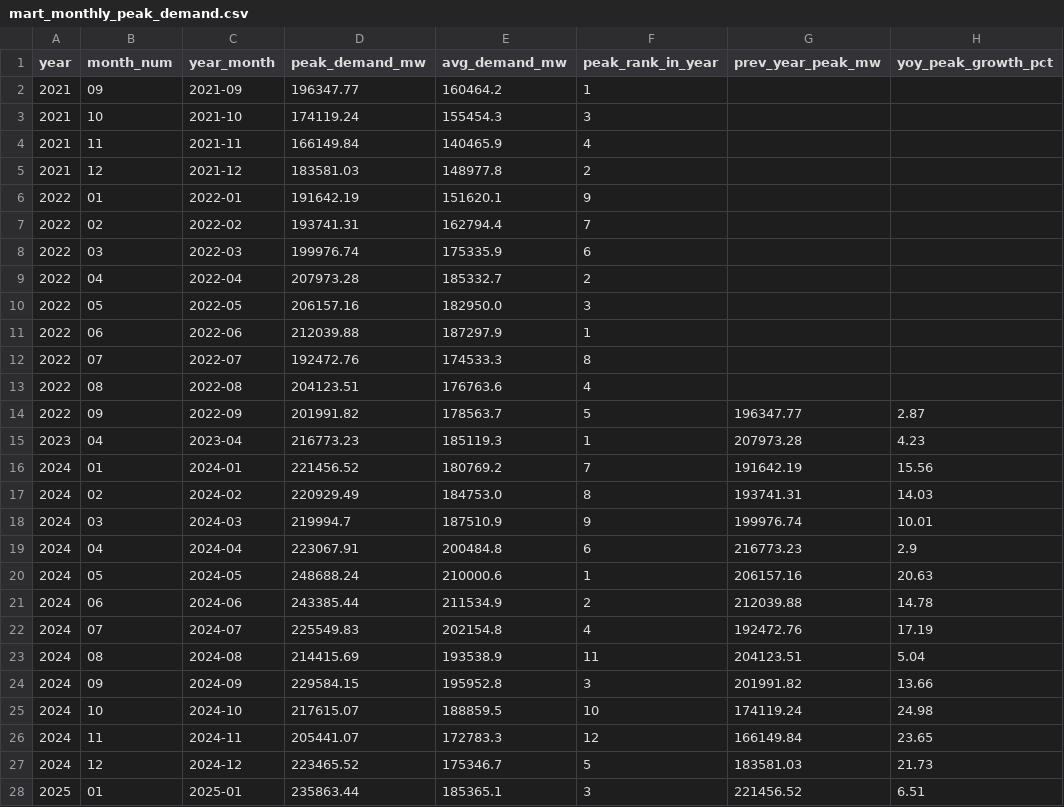
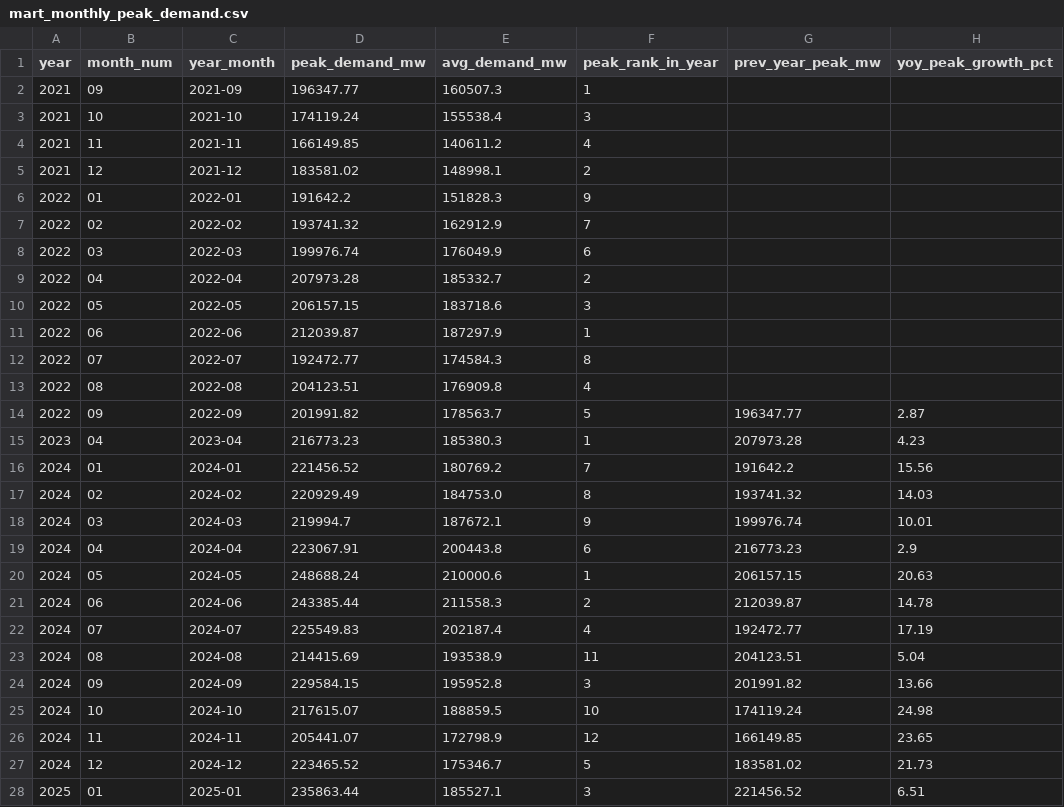
Before and after one commit to randomaban-beep/india-power-demand-pipeline, a CSV file: data/processed/mart_monthly_peak_demand.csv, drawn as a sheet; only a part is shown; the diff covers the shown part only.

```diff
--- a/data/processed/mart_monthly_peak_demand.csv
+++ b/data/processed/mart_monthly_peak_demand.csv
@@ -1,23 +1,23 @@
 year,month_num,year_month,peak_demand_mw,avg_demand_mw,peak_rank_in_year,prev_year_peak_mw,yoy_peak_growth_pct
-2021,09,2021-09,196347.77,160464.2,1,,
-2021,10,2021-10,174119.24,155454.3,3,,
-2021,11,2021-11,166149.84,140465.9,4,,
-2021,12,2021-12,183581.03,148977.8,2,,
-2022,01,2022-01,191642.19,151620.1,9,,
-2022,02,2022-02,193741.31,162794.4,7,,
-2022,03,2022-03,199976.74,175335.9,6,,
+2021,09,2021-09,196347.77,160507.3,1,,
+2021,10,2021-10,174119.24,155538.4,3,,
+2021,11,2021-11,166149.85,140611.2,4,,
+2021,12,2021-12,183581.02,148998.1,2,,
+2022,01,2022-01,191642.2,151828.3,9,,
+2022,02,2022-02,193741.32,162912.9,7,,
+2022,03,2022-03,199976.74,176049.9,6,,
 2022,04,2022-04,207973.28,185332.7,2,,
-2022,05,2022-05,206157.16,182950.0,3,,
-2022,06,2022-06,212039.88,187297.9,1,,
-2022,07,2022-07,192472.76,174533.3,8,,
-2022,08,2022-08,204123.51,176763.6,4,,
+2022,05,2022-05,206157.15,183718.6,3,,
+2022,06,2022-06,212039.87,187297.9,1,,
+2022,07,2022-07,192472.77,174584.3,8,,
+2022,08,2022-08,204123.51,176909.8,4,,
 2022,09,2022-09,201991.82,178563.7,5,196347.77,2.87
-2023,04,2023-04,216773.23,185119.3,1,207973.28,4.23
-2024,01,2024-01,221456.52,180769.2,7,191642.19,15.56
-2024,02,2024-02,220929.49,184753.0,8,193741.31,14.03
-2024,03,2024-03,219994.7,187510.9,9,199976.74,10.01
-2024,04,2024-04,223067.91,200484.8,6,216773.23,2.9
-2024,05,2024-05,248688.24,210000.6,1,206157.16,20.63
-2024,06,2024-06,243385.44,211534.9,2,212039.88,14.78
-2024,07,2024-07,225549.83,202154.8,4,192472.76,17.19
+2023,04,2023-04,216773.23,185380.3,1,207973.28,4.23
+2024,01,2024-01,221456.52,180769.2,7,191642.2,15.56
+2024,02,2024-02,220929.49,184753.0,8,193741.32,14.03
+2024,03,2024-03,219994.7,187672.1,9,199976.74,10.01
+2024,04,2024-04,223067.91,200443.8,6,216773.23,2.9
+2024,05,2024-05,248688.24,210000.6,1,206157.15,20.63
+2024,06,2024-06,243385.44,211558.3,2,212039.87,14.78
+2024,07,2024-07,225549.83,202187.4,4,192472.77,17.19
 2024,08,2024-08,214415.69,193538.9,11,204123.51,5.04
@@ -25,4 +25,4 @@ year,month_num,year_month,peak_demand_mw,avg_demand_mw,peak_rank_in_year,prev_ye
 2024,10,2024-10,217615.07,188859.5,10,174119.24,24.98
-2024,11,2024-11,205441.07,172783.3,12,166149.84,23.65
-2024,12,2024-12,223465.52,175346.7,5,183581.03,21.73
-2025,01,2025-01,235863.44,185365.1,3,221456.52,6.51
+2024,11,2024-11,205441.07,172798.9,12,166149.85,23.65
+2024,12,2024-12,223465.52,175346.7,5,183581.02,21.73
+2025,01,2025-01,235863.44,185527.1,3,221456.52,6.51
```
Also changed, not shown: 2 edited cells elsewhere in this file, data/processed/mart_anomaly_days.csv, data/processed/mart_demand_profile_by_season.csv, 31 other files.
